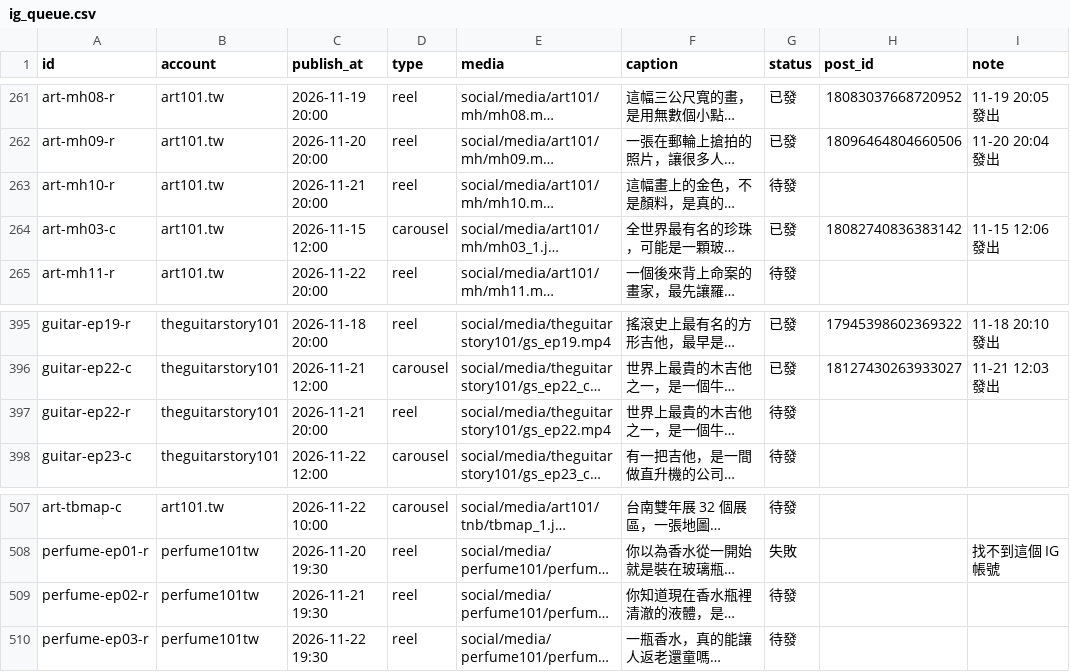
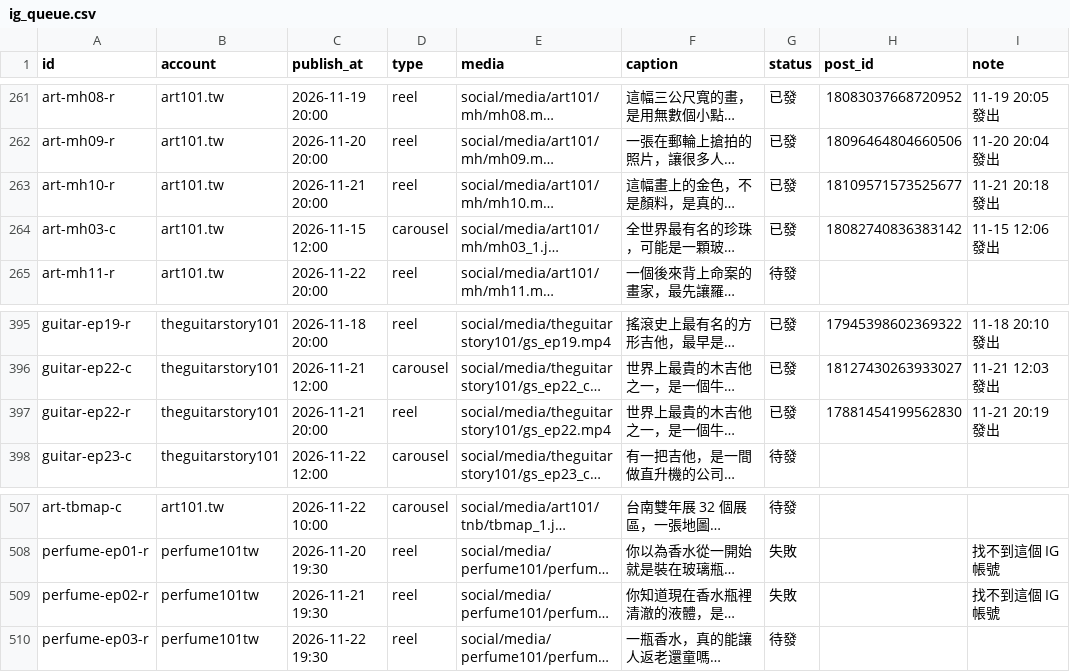
Before and after one commit to jay0916746661/jimframe-site, a CSV file: tools/meta-poster/ig_queue.csv, drawn as a sheet; only a part is shown, gaps mark what is left out; long unchanged cells end in …; the diff names each change by its address in the sheet, - before the commit and + after, or states it on an @@ line.

Commit message:
IG 發文結果 2026-11-21 12:19

```diff
--- a/tools/meta-poster/ig_queue.csv
+++ b/tools/meta-poster/ig_queue.csv
-G263 (status): 待發
+G263 (status): 已發
-H263 (post_id): (empty)
+H263 (post_id): 18109571573525677
-I263 (note): (empty)
+I263 (note): 11-21 20:18 發出
-G397 (status): 待發
+G397 (status): 已發
-H397 (post_id): (empty)
+H397 (post_id): 17881454199562830
-I397 (note): (empty)
+I397 (note): 11-21 20:19 發出
-G509 (status): 待發
+G509 (status): 失敗
-I509 (note): (empty)
+I509 (note): 找不到這個 IG 帳號
```
